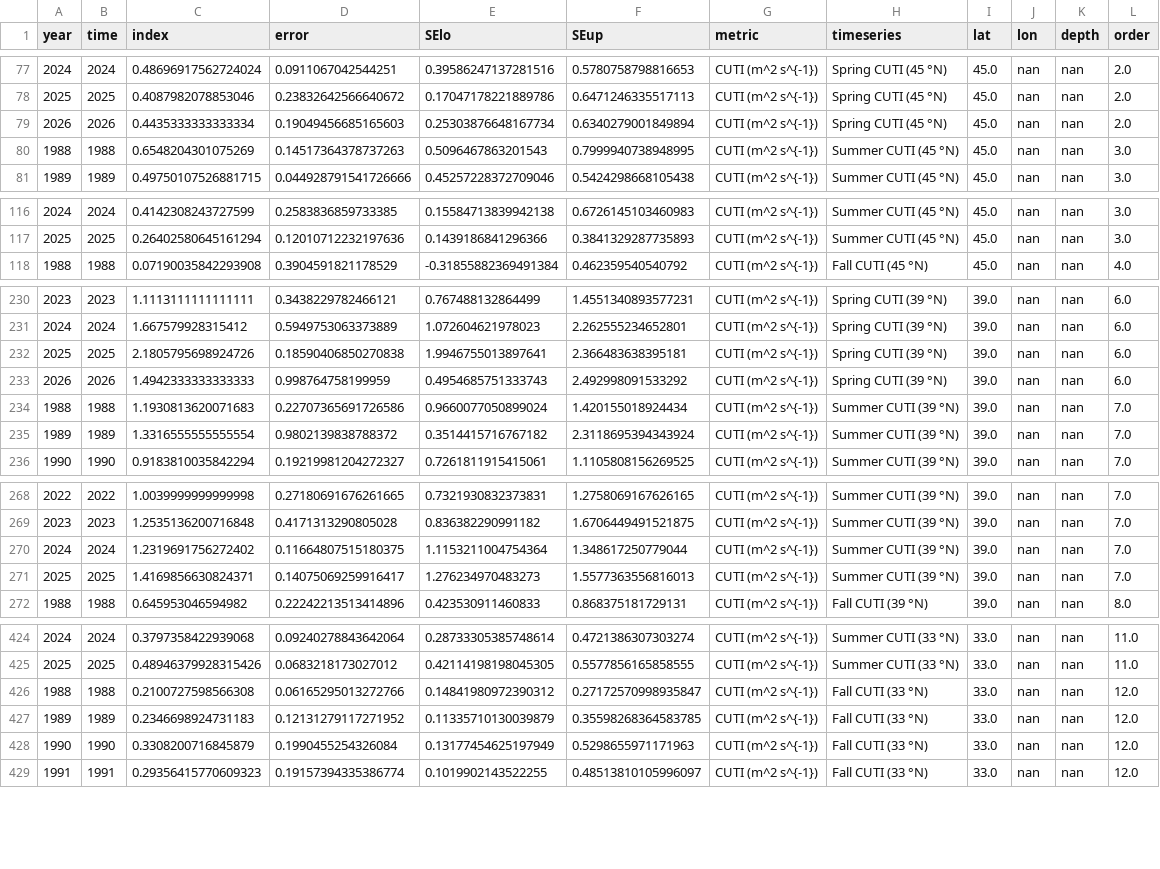
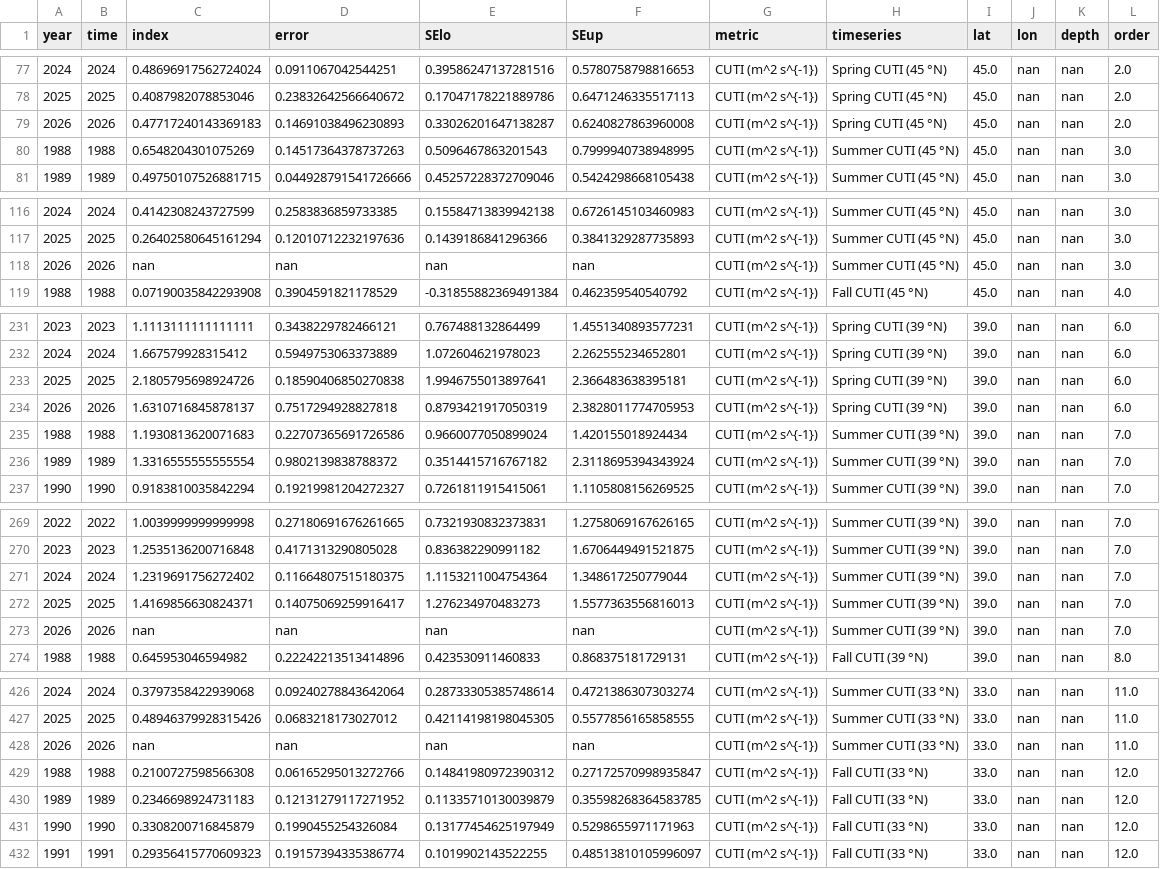
Before and after one commit to id-sch/oc_cciea.github.io, a CSV file: csv_for_erddap/oc_cuti_S.csv, drawn as a sheet; only a part is shown, gaps mark what is left out; the diff covers the shown part only.

```diff
--- a/csv_for_erddap/oc_cuti_S.csv
+++ b/csv_for_erddap/oc_cuti_S.csv
@@ -78,3 +78,3 @@ year,time,index,error,SElo,SEup,metric,timeseries,lat,lon,depth,order
 2025,2025,0.4087982078853046,0.23832642566640672,0.17047178221889786,0.6471246335517113,CUTI (m^2 s^{-1}),Spring CUTI (45 °N),45.0,nan,nan,2.0
-2026,2026,0.4435333333333334,0.19049456685165603,0.25303876648167734,0.6340279001849894,CUTI (m^2 s^{-1}),Spring CUTI (45 °N),45.0,nan,nan,2.0
+2026,2026,0.47717240143369183,0.14691038496230893,0.33026201647138287,0.6240827863960008,CUTI (m^2 s^{-1}),Spring CUTI (45 °N),45.0,nan,nan,2.0
 1988,1988,0.6548204301075269,0.14517364378737263,0.5096467863201543,0.7999940738948995,CUTI (m^2 s^{-1}),Summer CUTI (45 °N),45.0,nan,nan,3.0
@@ -117,2 +117,3 @@ year,time,index,error,SElo,SEup,metric,timeseries,lat,lon,depth,order
 2025,2025,0.26402580645161294,0.12010712232197636,0.1439186841296366,0.3841329287735893,CUTI (m^2 s^{-1}),Summer CUTI (45 °N),45.0,nan,nan,3.0
+2026,2026,nan,nan,nan,nan,CUTI (m^2 s^{-1}),Summer CUTI (45 °N),45.0,nan,nan,3.0
 1988,1988,0.07190035842293908,0.3904591821178529,-0.31855882369491384,0.462359540540792,CUTI (m^2 s^{-1}),Fall CUTI (45 °N),45.0,nan,nan,4.0
@@ -232,3 +233,3 @@ year,time,index,error,SElo,SEup,metric,timeseries,lat,lon,depth,order
 2025,2025,2.1805795698924726,0.18590406850270838,1.9946755013897641,2.366483638395181,CUTI (m^2 s^{-1}),Spring CUTI (39 °N),39.0,nan,nan,6.0
-2026,2026,1.4942333333333333,0.998764758199959,0.4954685751333743,2.492998091533292,CUTI (m^2 s^{-1}),Spring CUTI (39 °N),39.0,nan,nan,6.0
+2026,2026,1.6310716845878137,0.7517294928827818,0.8793421917050319,2.3828011774705953,CUTI (m^2 s^{-1}),Spring CUTI (39 °N),39.0,nan,nan,6.0
 1988,1988,1.1930813620071683,0.22707365691726586,0.9660077050899024,1.420155018924434,CUTI (m^2 s^{-1}),Summer CUTI (39 °N),39.0,nan,nan,7.0
@@ -271,2 +272,3 @@ year,time,index,error,SElo,SEup,metric,timeseries,lat,lon,depth,order
 2025,2025,1.4169856630824371,0.14075069259916417,1.276234970483273,1.5577363556816013,CUTI (m^2 s^{-1}),Summer CUTI (39 °N),39.0,nan,nan,7.0
+2026,2026,nan,nan,nan,nan,CUTI (m^2 s^{-1}),Summer CUTI (39 °N),39.0,nan,nan,7.0
 1988,1988,0.645953046594982,0.22242213513414896,0.423530911460833,0.868375181729131,CUTI (m^2 s^{-1}),Fall CUTI (39 °N),39.0,nan,nan,8.0
@@ -425,2 +427,3 @@ year,time,index,error,SElo,SEup,metric,timeseries,lat,lon,depth,order
 2025,2025,0.48946379928315426,0.0683218173027012,0.42114198198045305,0.5577856165858555,CUTI (m^2 s^{-1}),Summer CUTI (33 °N),33.0,nan,nan,11.0
+2026,2026,nan,nan,nan,nan,CUTI (m^2 s^{-1}),Summer CUTI (33 °N),33.0,nan,nan,11.0
 1988,1988,0.2100727598566308,0.06165295013272766,0.14841980972390312,0.27172570998935847,CUTI (m^2 s^{-1}),Fall CUTI (33 °N),33.0,nan,nan,12.0
```
Also changed, not shown: 4 edited cells elsewhere in this file, csv_for_erddap/oc_beuti_M.csv, csv_for_erddap/oc_beuti_S.csv, 9 other files.
